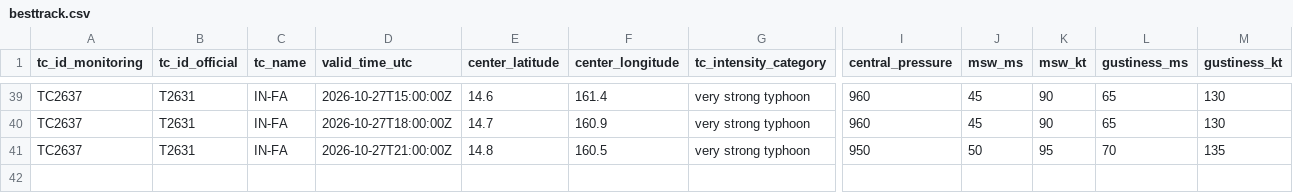
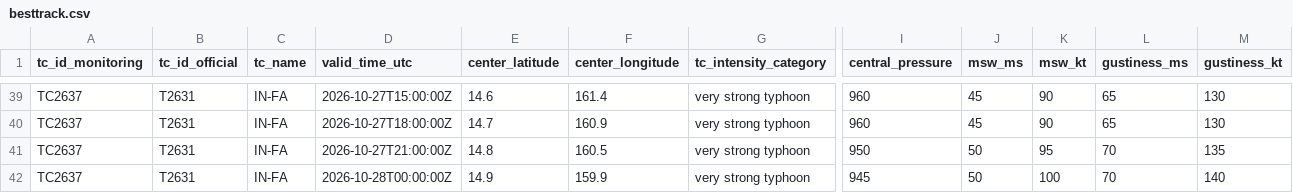
Before and after one commit to beuraieon-a/jma-tc-tracker, a CSV file: data/T2631_IN-FA/besttrack.csv, drawn as a sheet; only a part is shown, gaps mark what is left out; rows hold the shown columns only; the diff names each change by its address in the sheet, - before the commit and + after, or states it on an @@ line.

Commit message:
data: 40610639226 2026-10-28T00:44:10Z

```diff
--- a/data/T2631_IN-FA/besttrack.csv
+++ b/data/T2631_IN-FA/besttrack.csv
+row 42: TC2637 | T2631 | IN-FA | 2026-10-28T00:00:00Z | 14.9 | 159.9 | very strong typhoon | 945 | 50 | 100 | 70 | 140
```
Also changed, not shown: 4 other files.
